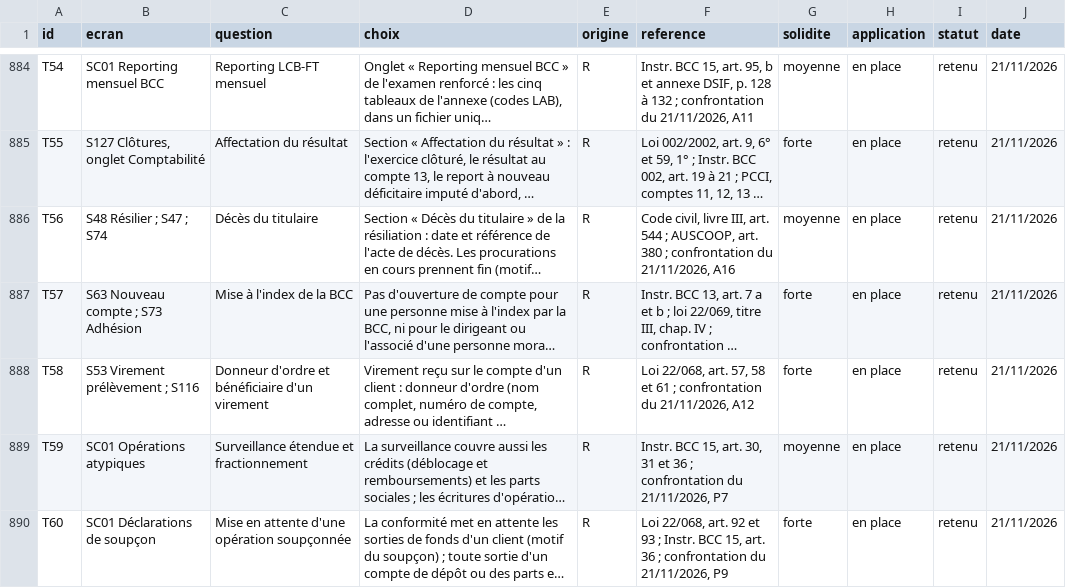
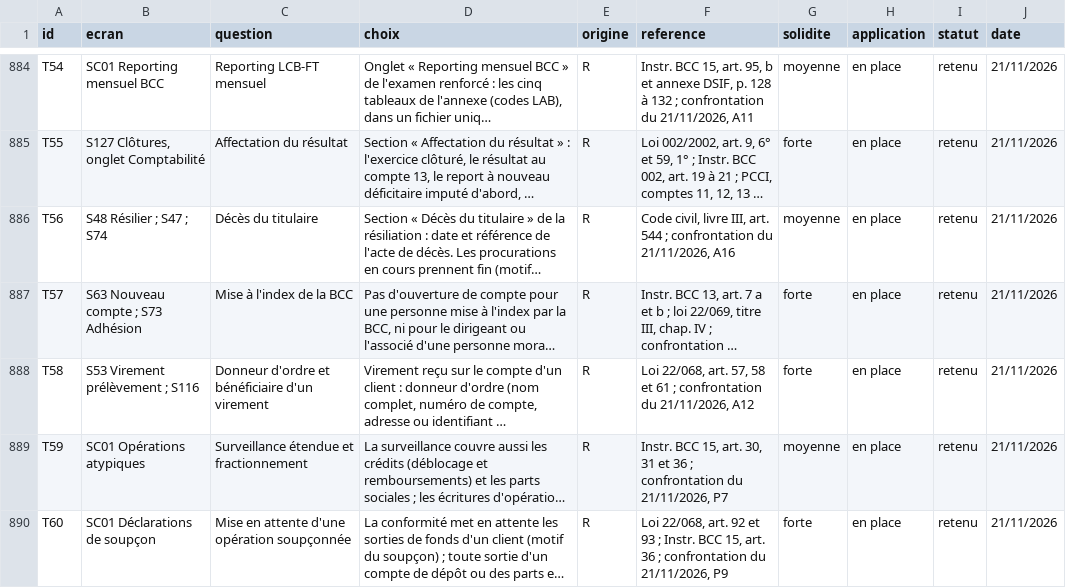
Before and after one commit to manatandu/Microfina-, a CSV file: replica/decisions.csv, drawn as a sheet; only a part is shown, gaps mark what is left out; long unchanged cells end in …; the diff covers the shown part only; the diff names each change by its address in the sheet, - before the commit and + after, or states it on an @@ line.

```diff
--- a/replica/decisions.csv
+++ b/replica/decisions.csv
-F886 (reference): …544 ; AUSCOOP, art. 380 ; confrontation du…
+F886 (reference): …544 ; confrontation du…
```
Also changed, not shown: 1 added row and 20 edited cells elsewhere in this file, 23 other files.
